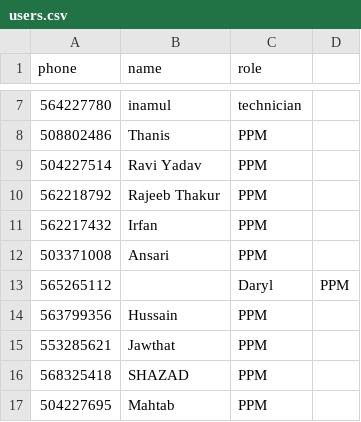
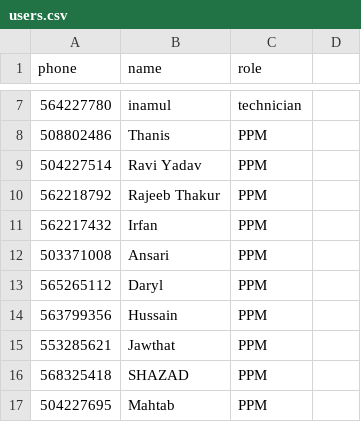
Before and after one commit to Instacoolae/AMC-PPM, a CSV file: users.csv, drawn as a sheet; only a part is shown, gaps mark what is left out; removed rows and columns are numbered as before the commit, all else as after; the diff names each change by its address in the sheet, - before the commit and + after, or states it on an @@ line.

Commit message:
Update users.csv

```diff
--- a/users.csv
+++ b/users.csv
-row 13: 565265112 |  | Daryl | PPM
+row 13: 565265112 | Daryl | PPM
```
